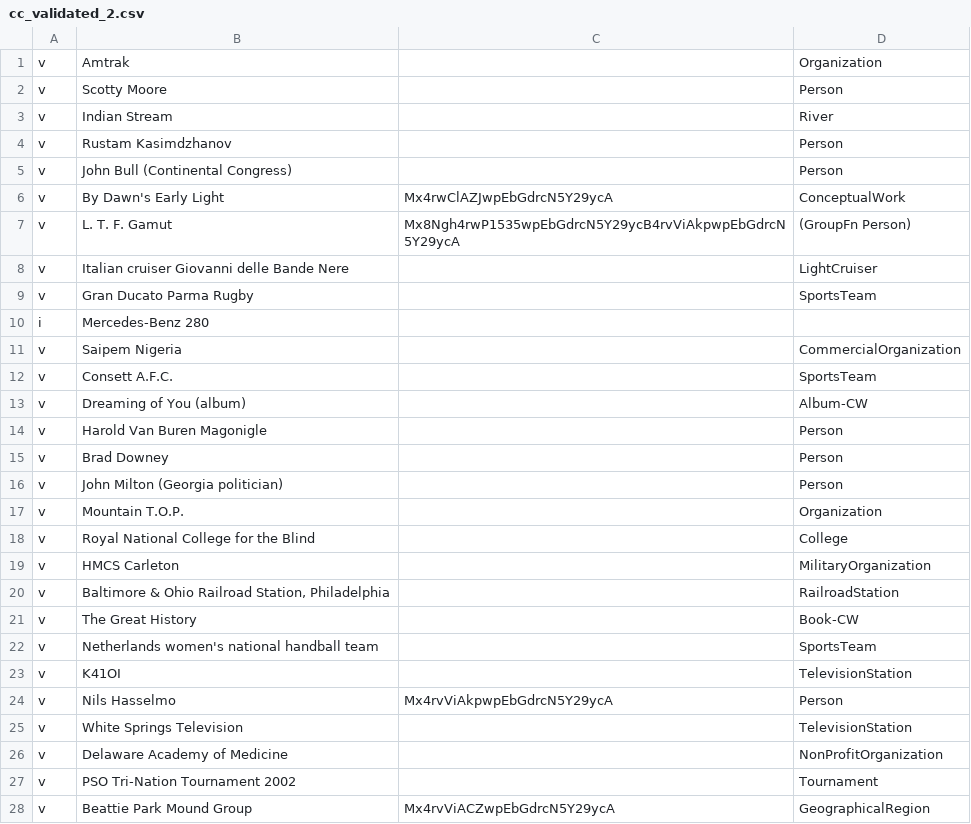
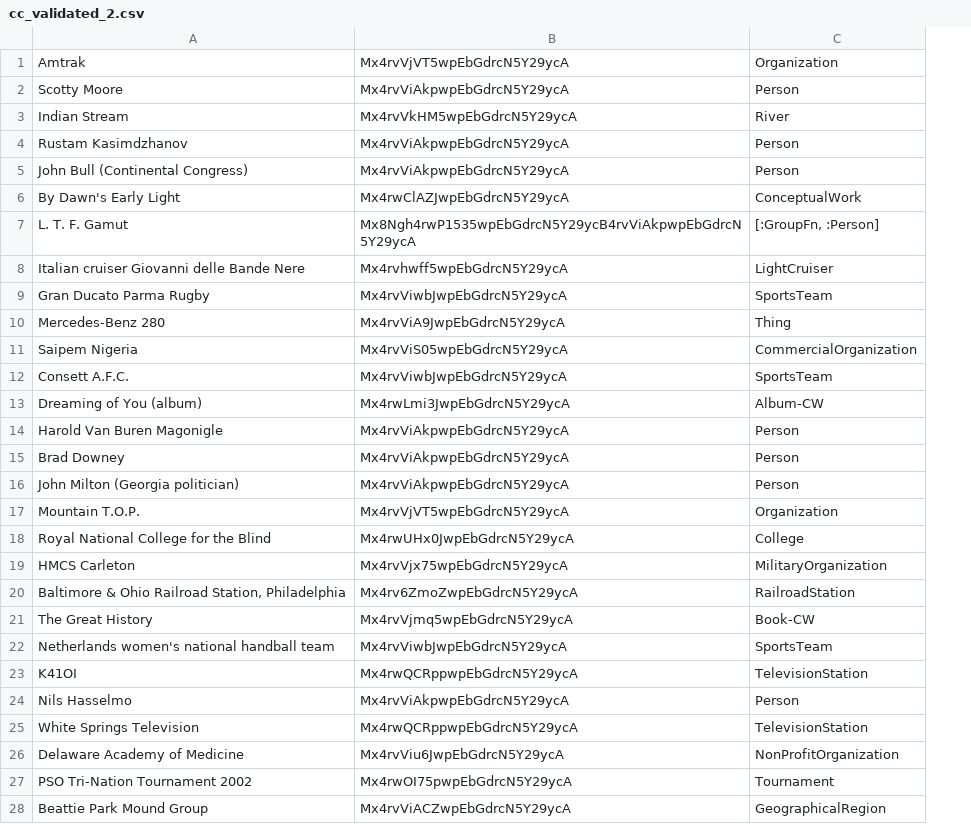
Before and after one commit to cycloped-io/gui-validation, a CSV file: data/mid_level/cc_validated_2.csv, drawn as a sheet; only a part is shown; removed rows and columns are numbered as before the commit, all else as after; the diff covers the shown part only; the diff names each change by its address in the sheet, - before the commit and + after, or states it on an @@ line.

```diff
--- a/data/mid_level/cc_validated_2.csv
+++ b/data/mid_level/cc_validated_2.csv
-column A, rows 1-28: v | v | v | v | v | v | v | v | v | i | v | v | v | v | v | v | v | v | v | v | v | v | v | v | v | v | v | v
-B1: (empty)
+B1: Mx4rvVjVT5wpEbGdrcN5Y29ycA
-B2: (empty)
+B2: Mx4rvViAkpwpEbGdrcN5Y29ycA
-B3: (empty)
+B3: Mx4rvVkHM5wpEbGdrcN5Y29ycA
-B4:B5: (empty)
+B4:B5: Mx4rvViAkpwpEbGdrcN5Y29ycA
-C7: (GroupFn Person)
+C7: [:GroupFn, :Person]
-B8: (empty)
+B8: Mx4rvhwff5wpEbGdrcN5Y29ycA
-B9: (empty)
+B9: Mx4rvViwbJwpEbGdrcN5Y29ycA
-B10: (empty)
+B10: Mx4rvViA9JwpEbGdrcN5Y29ycA
-C10: (empty)
+C10: Thing
-B11: (empty)
+B11: Mx4rvViS05wpEbGdrcN5Y29ycA
-B12: (empty)
+B12: Mx4rvViwbJwpEbGdrcN5Y29ycA
-B13: (empty)
+B13: Mx4rwLmi3JwpEbGdrcN5Y29ycA
-B14:B16: (empty)
+B14:B16: Mx4rvViAkpwpEbGdrcN5Y29ycA
-B17: (empty)
+B17: Mx4rvVjVT5wpEbGdrcN5Y29ycA
-B18: (empty)
+B18: Mx4rwUHx0JwpEbGdrcN5Y29ycA
-B19: (empty)
+B19: Mx4rvVjx75wpEbGdrcN5Y29ycA
-B20: (empty)
+B20: Mx4rv6ZmoZwpEbGdrcN5Y29ycA
-B21: (empty)
+B21: Mx4rvVjmq5wpEbGdrcN5Y29ycA
-B22: (empty)
+B22: Mx4rvViwbJwpEbGdrcN5Y29ycA
-B23: (empty)
+B23: Mx4rwQCRppwpEbGdrcN5Y29ycA
-B25: (empty)
+B25: Mx4rwQCRppwpEbGdrcN5Y29ycA
-B26: (empty)
+B26: Mx4rvViu6JwpEbGdrcN5Y29ycA
-B27: (empty)
+B27: Mx4rwOI75pwpEbGdrcN5Y29ycA
```
Also changed, not shown: 39 edited cells elsewhere in this file, data/mid_level/cd_validated_2.csv, data/mid_level/db_validated_2.csv, 3 other files.
